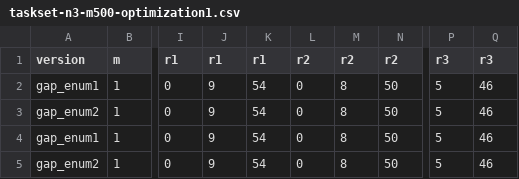
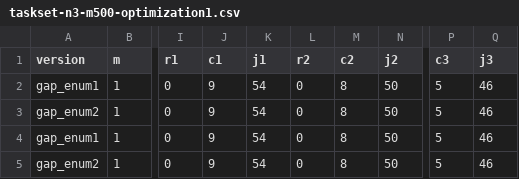
Before and after one commit to myantosca/gapenum2, a CSV file: results/taskset-n3-m500-optimization1.csv, drawn as a sheet; only a part is shown, gaps mark what is left out; the diff names each change by its address in the sheet, - before the commit and + after, or states it on an @@ line.

Commit message:
Fixing CSV headers in results.

```diff
--- a/results/taskset-n3-m500-optimization1.csv
+++ b/results/taskset-n3-m500-optimization1.csv
-J1: r1
+J1: c1
-K1: r1
+K1: j1
-M1: r2
+M1: c2
-N1: r2
+N1: j2
-P1: r3
+P1: c3
-Q1: r3
+Q1: j3
```
Also changed, not shown: results/taskset-n3-m500-optimization2.csv, results/taskset-n5-m500-optimization1.csv, 3 other files.
